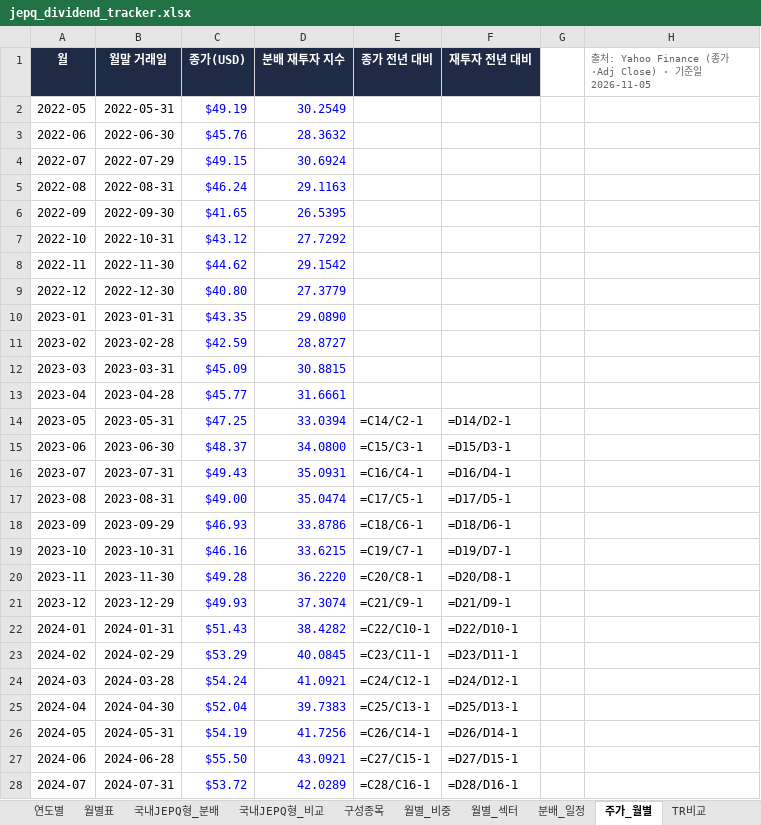
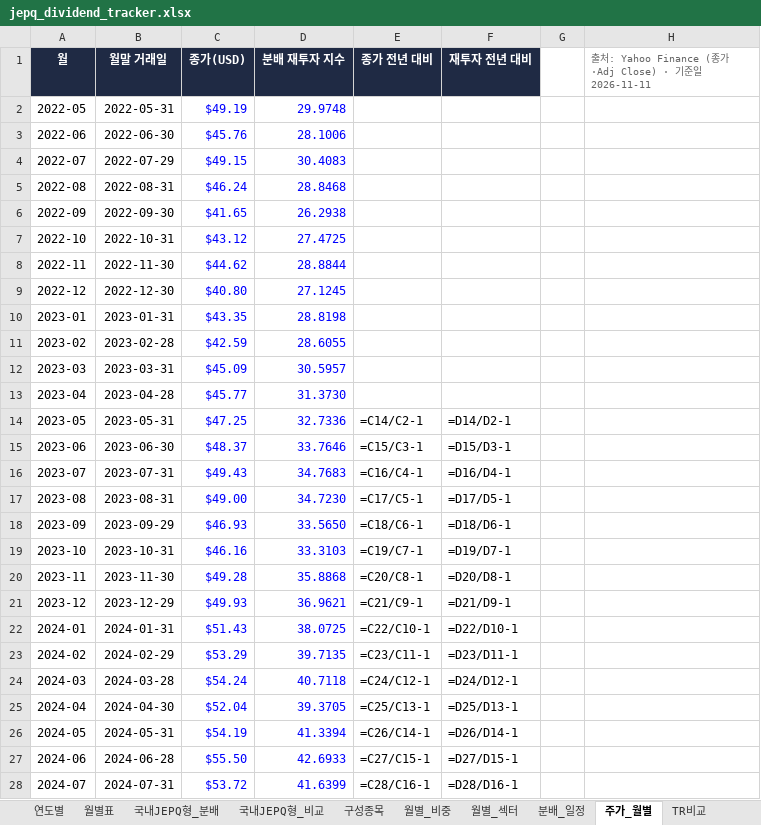
Before and after one commit to ttokjaeTV/jepq-tracker, an Excel workbook: downloads/jepq_dividend_tracker.xlsx, sheet 주가_월별, drawn as a sheet; only a part is shown; values as stored, in another font and other column widths than the file's, no borders; formulas without a stored value are shown as written; charts and pictures not drawn; the diff covers the shown part only; the diff names each change by its address in the sheet, - before the commit and + after, or states it on an @@ line.

```diff
--- a/downloads/jepq_dividend_tracker.xlsx (sheet 주가_월별)
+++ b/downloads/jepq_dividend_tracker.xlsx (sheet 주가_월별)
-H1: …일 2026-11-05
+H1: …일 2026-11-11
-D2 (분배 재투자 지수): 30.2549
+D2 (분배 재투자 지수): 29.9748
-D3 (분배 재투자 지수): 28.3632
+D3 (분배 재투자 지수): 28.1006
-D4 (분배 재투자 지수): 30.6924
+D4 (분배 재투자 지수): 30.4083
-D5 (분배 재투자 지수): 29.1163
+D5 (분배 재투자 지수): 28.8468
-D6 (분배 재투자 지수): 26.5395
+D6 (분배 재투자 지수): 26.2938
-D7 (분배 재투자 지수): 27.7292
+D7 (분배 재투자 지수): 27.4725
-D8 (분배 재투자 지수): 29.1542
+D8 (분배 재투자 지수): 28.8844
-D9 (분배 재투자 지수): 27.3779
+D9 (분배 재투자 지수): 27.1245
-D10 (분배 재투자 지수): 29.0890
+D10 (분배 재투자 지수): 28.8198
-D11 (분배 재투자 지수): 28.8727
+D11 (분배 재투자 지수): 28.6055
-D12 (분배 재투자 지수): 30.8815
+D12 (분배 재투자 지수): 30.5957
-D13 (분배 재투자 지수): 31.6661
+D13 (분배 재투자 지수): 31.3730
-D14 (분배 재투자 지수): 33.0394
+D14 (분배 재투자 지수): 32.7336
-D15 (분배 재투자 지수): 34.0800
+D15 (분배 재투자 지수): 33.7646
-D16 (분배 재투자 지수): 35.0931
+D16 (분배 재투자 지수): 34.7683
-D17 (분배 재투자 지수): 35.0474
+D17 (분배 재투자 지수): 34.7230
-D18 (분배 재투자 지수): 33.8786
+D18 (분배 재투자 지수): 33.5650
-D19 (분배 재투자 지수): 33.6215
+D19 (분배 재투자 지수): 33.3103
-D20 (분배 재투자 지수): 36.2220
+D20 (분배 재투자 지수): 35.8868
-D21 (분배 재투자 지수): 37.3074
+D21 (분배 재투자 지수): 36.9621
-D22 (분배 재투자 지수): 38.4282
+D22 (분배 재투자 지수): 38.0725
-D23 (분배 재투자 지수): 40.0845
+D23 (분배 재투자 지수): 39.7135
-D24 (분배 재투자 지수): 41.0921
+D24 (분배 재투자 지수): 40.7118
-D25 (분배 재투자 지수): 39.7383
+D25 (분배 재투자 지수): 39.3705
-D26 (분배 재투자 지수): 41.7256
+D26 (분배 재투자 지수): 41.3394
-D27 (분배 재투자 지수): 43.0921
+D27 (분배 재투자 지수): 42.6933
-D28 (분배 재투자 지수): 42.0289
+D28 (분배 재투자 지수): 41.6399
```
Also changed, not shown: 29 edited cells elsewhere in this sheet, sheet 구성종목, sheet TR비교, sheet 사용법, charts or pictures, 4 other files.
